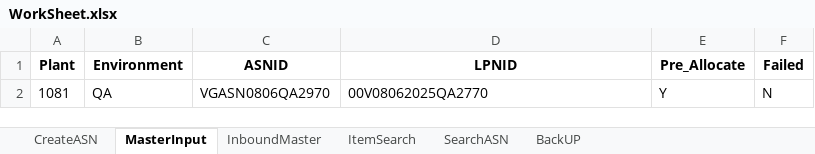
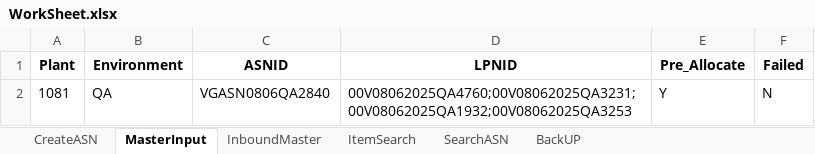
Before and after one commit to Vino0585/Nike, an Excel workbook: J30/Input_files/WorkSheet.xlsx, sheet MasterInput, drawn as a sheet; values as stored, in another font and other column widths than the file's, no borders; the diff names each change by its address in the sheet, - before the commit and + after, or states it on an @@ line.

```diff
--- a/J30/Input_files/WorkSheet.xlsx (sheet MasterInput)
+++ b/J30/Input_files/WorkSheet.xlsx (sheet MasterInput)
-C2 (ASNID): VGASN0806QA2970
+C2 (ASNID): VGASN0806QA2840
-D2 (LPNID): 00V08062025QA2770
+D2 (LPNID): 00V08062025QA4760;00V08062025QA3231;00V08062025QA1932;00V08062025QA3253
```
Also changed, not shown: sheet CreateASN, J30/Output_files/ASN_Creation_Report.xlsx, 3 other files.
